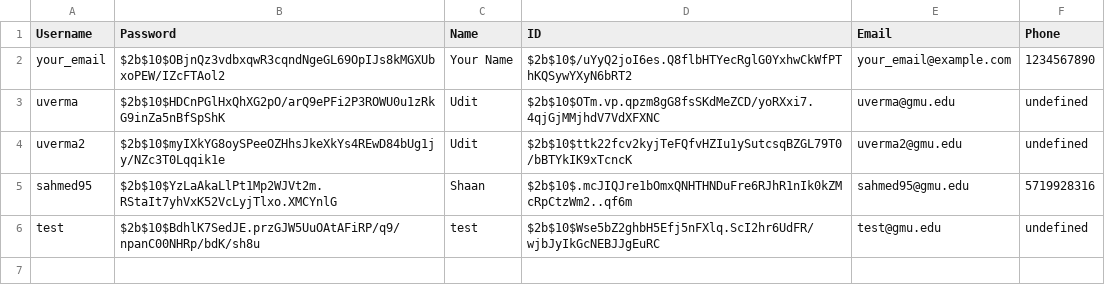
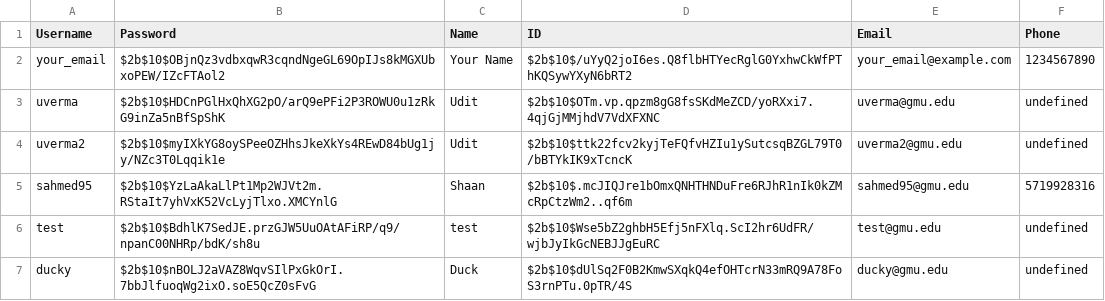
Before and after one commit to udiverma/rentgmu, a CSV file: backend/data/user/users.csv, drawn as a sheet; the diff names each change by its address in the sheet, - before the commit and + after, or states it on an @@ line.

```diff
--- a/backend/data/user/users.csv
+++ b/backend/data/user/users.csv
+row 7: ducky | $2b$10$nBOLJ2aVAZ8WqvSIlPxGkOrI.7bbJlfuoqWg2ixO.soE5QcZ0sFvG | Duck | $2b$10$dUlSq2F0B2KmwSXqkQ4efOHTcrN33mRQ9A78FoS3rnPTu.0pTR/4S | ducky@gmu.edu | undefined
```
Also changed, not shown: 4 other files.
